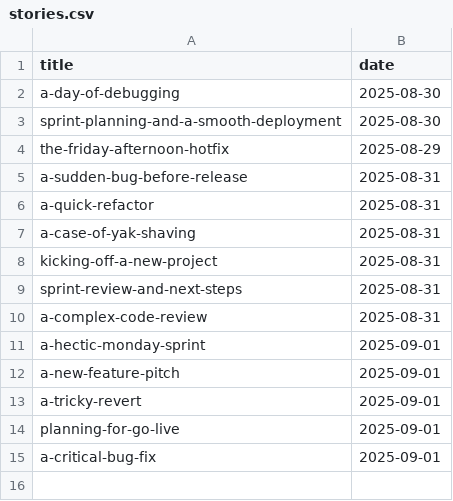
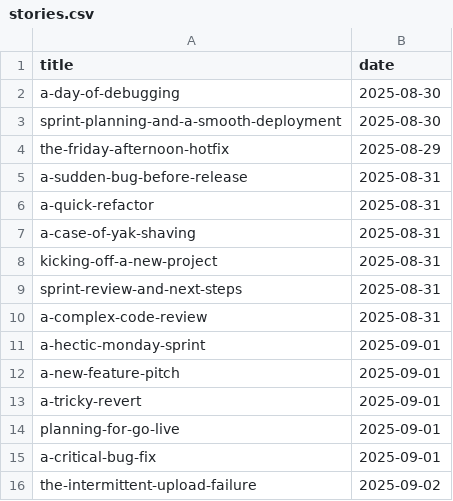
Before and after one commit to muhfaris/english-vocabulary, a CSV file: stories.csv, drawn as a sheet.

```diff
--- a/stories.csv
+++ b/stories.csv
@@ -15 +15,2 @@ planning-for-go-live,2025-09-01
 a-critical-bug-fix,2025-09-01
+the-intermittent-upload-failure,2025-09-02
```
Also changed, not shown: vocabularies.csv, 2 other files.
